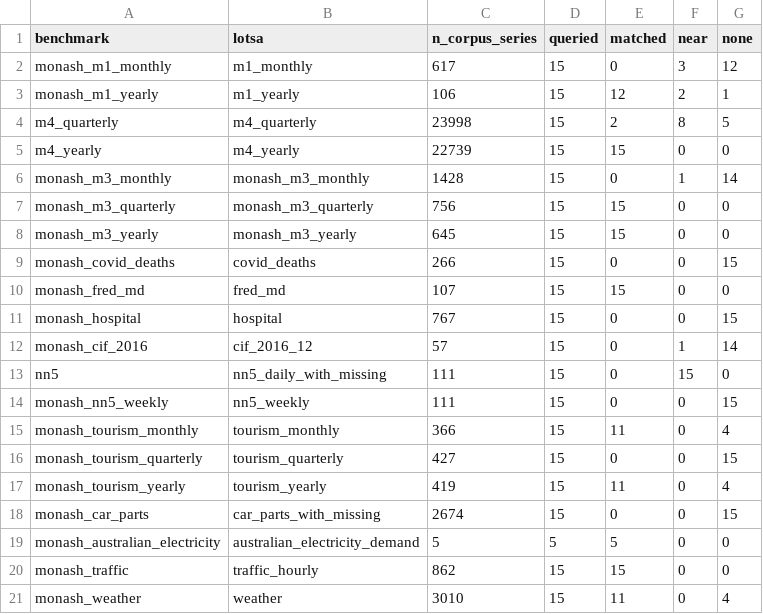
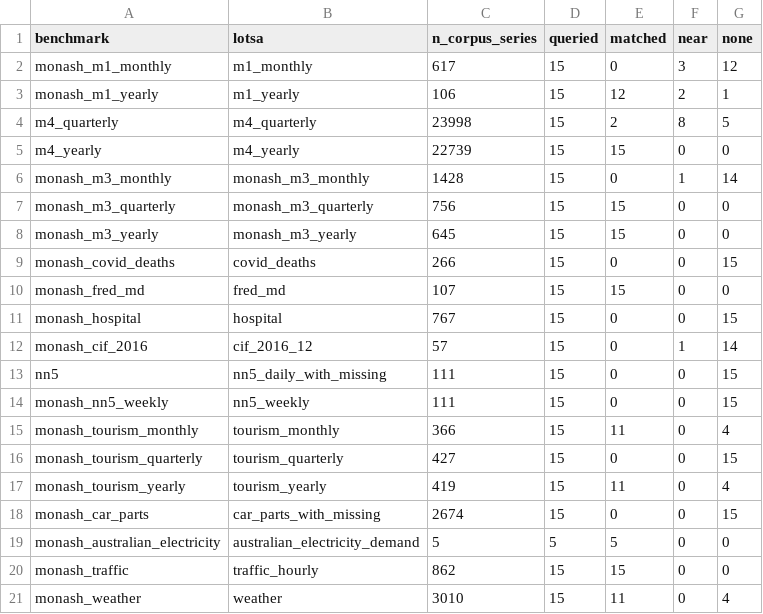
Before and after one commit to mazder1/tsfm-contamination-audit, a CSV file: artifacts/duplicate_sweep_declared.csv, drawn as a sheet.

Commit message:
Gap-aware rerun: the zeros are real, and name overlap is not data overlap
Candidates are now split at missing values into gap-free runs before searching, the same policy the fresh benchmark uses, with offsets mapped back. Gate test: a planted copy sitting between NaN holes fires at its exact original offset. Two corrections fall out. First, the earlier near-miss counts were partly artifacts of my own bug: a NaN distance fails both threshold comparisons and was silently classified as a near-miss, which is all nn5's 15 near hits were. Second, with poisoning eliminated the zero rows survive unchanged, so they are genuine absences for the sampled queries. Final sweep verdict: ten datasets verbatim in Moirai's corpus, ten same-named pairs containing different data - covid_deaths, hospital, cif_2016, car_parts, both nn5 variants, tourism_quarterly, m1_monthly, m3_monthly, and m4_quarterly at 2 of 15. The pattern is not systematic by frequency: m3 yearly and quarterly match while m3 monthly does not, tourism monthly and yearly match while tourism quarterly does not. LOTSA evidently packaged different vintages of the same archives. Finding worth reporting on its own: name-based contamination claims are unreliable in both directions - ten names are verbatim copies, ten names are different data. Only comparing the numbers settles it, which is what this probe is for. Co-Authored-By: WOZCODE <contact@withwoz.com>

```diff
--- a/artifacts/duplicate_sweep_declared.csv
+++ b/artifacts/duplicate_sweep_declared.csv
@@ -12,3 +12,3 @@ monash_hospital,hospital,767,15,0,0,15
 monash_cif_2016,cif_2016_12,57,15,0,1,14
-nn5,nn5_daily_with_missing,111,15,0,15,0
+nn5,nn5_daily_with_missing,111,15,0,0,15
 monash_nn5_weekly,nn5_weekly,111,15,0,0,15
```
Also changed, not shown: 3 other files.
